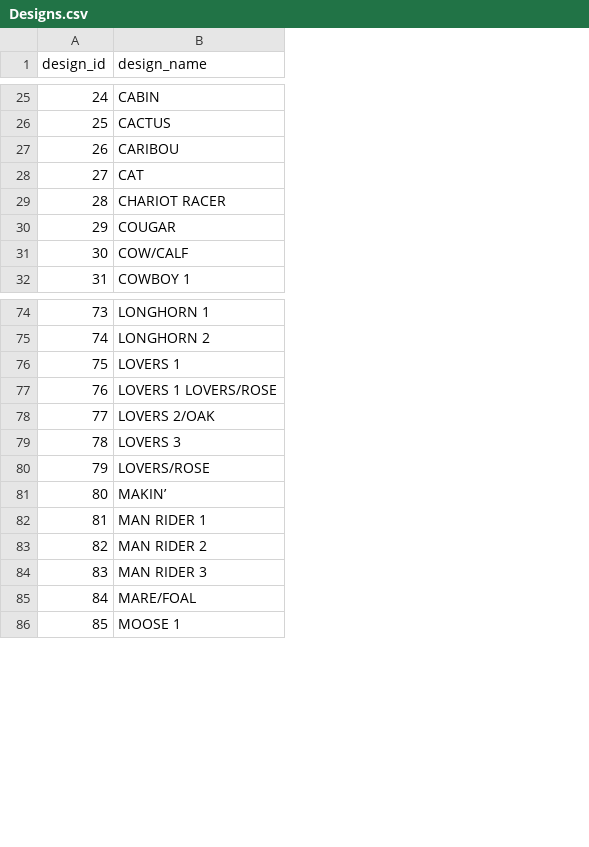
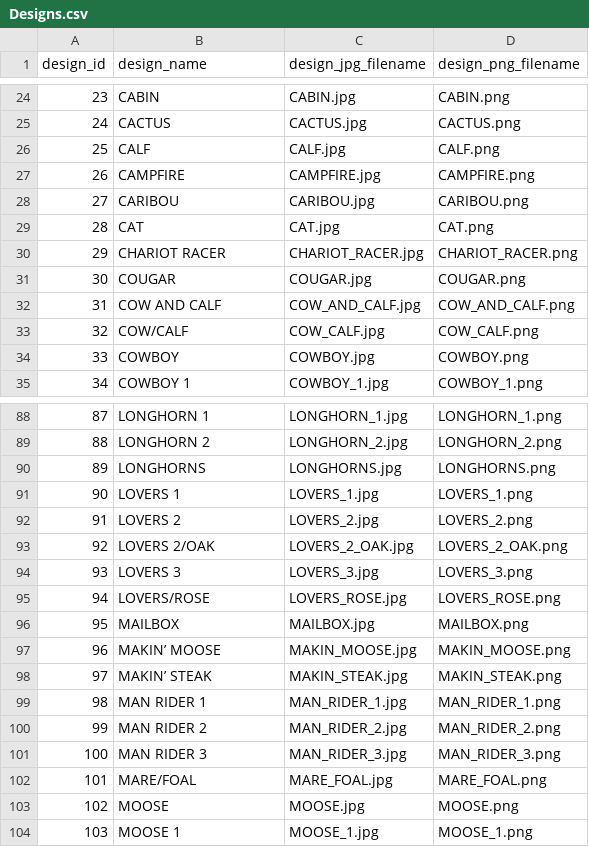
Before and after one commit to TechniverseAlpha/allwayzmags, a CSV file: data/Designs.csv, drawn as a sheet; only a part is shown, gaps mark what is left out; addresses are those after the commit; the diff covers the shown part only; the diff names each change by its address in the sheet, - before the commit and + after, or states it on an @@ line.

```diff
--- a/data/Designs.csv
+++ b/data/Designs.csv
+column C (design_jpg_filename), rows 24-25: CABIN.jpg | CACTUS.jpg; rows 28-31: CARIBOU.jpg | CAT.jpg | CHARIOT_RACER.jpg | COUGAR.jpg; row 33: COW_CALF.jpg; row 35: COWBOY_1.jpg; rows 88-89: LONGHORN_1.jpg | LONGHORN_2.jpg; rows 91-96: LOVERS_1.jpg | LOVERS_2.jpg | LOVERS_2_OAK.jpg | LOVERS_3.jpg | LOVERS_ROSE.jpg | MAILBOX.jpg; rows 99-102: MAN_RIDER_1.jpg | MAN_RIDER_2.jpg | MAN_RIDER_3.jpg | MARE_FOAL.jpg; row 104: MOOSE_1.jpg
+column D (design_png_filename), rows 24-25: CABIN.png | CACTUS.png; rows 28-31: CARIBOU.png | CAT.png | CHARIOT_RACER.png | COUGAR.png; row 33: COW_CALF.png; row 35: COWBOY_1.png; rows 88-89: LONGHORN_1.png | LONGHORN_2.png; rows 91-96: LOVERS_1.png | LOVERS_2.png | LOVERS_2_OAK.png | LOVERS_3.png | LOVERS_ROSE.png | MAILBOX.png; rows 99-102: MAN_RIDER_1.png | MAN_RIDER_2.png | MAN_RIDER_3.png | MARE_FOAL.png; row 104: MOOSE_1.png
@@ column A (design_id) renumbered between rows 2 and 166 @@
+row 26: 25 | CALF | CALF.jpg | CALF.png
+row 27: 26 | CAMPFIRE | CAMPFIRE.jpg | CAMPFIRE.png
+row 32: 31 | COW AND CALF | COW_AND_CALF.jpg | COW_AND_CALF.png
+row 34: 33 | COWBOY | COWBOY.jpg | COWBOY.png
+row 90: 89 | LONGHORNS | LONGHORNS.jpg | LONGHORNS.png
-B92 (design_name): LOVERS 1 LOVERS/ROSE
+B92 (design_name): LOVERS 2
-B96 (design_name): MAKIN’
+B96 (design_name): MAILBOX
+row 97: 96 | MAKIN’ MOOSE | MAKIN_MOOSE.jpg | MAKIN_MOOSE.png
+row 98: 97 | MAKIN’ STEAK | MAKIN_STEAK.jpg | MAKIN_STEAK.png
+row 103: 102 | MOOSE | MOOSE.jpg | MOOSE.png
```
Also changed, not shown: 21 added rows, 6 removed rows and 4 edited cells elsewhere in this file, data/DesignCategoryStatus.csv, 1 other file.
